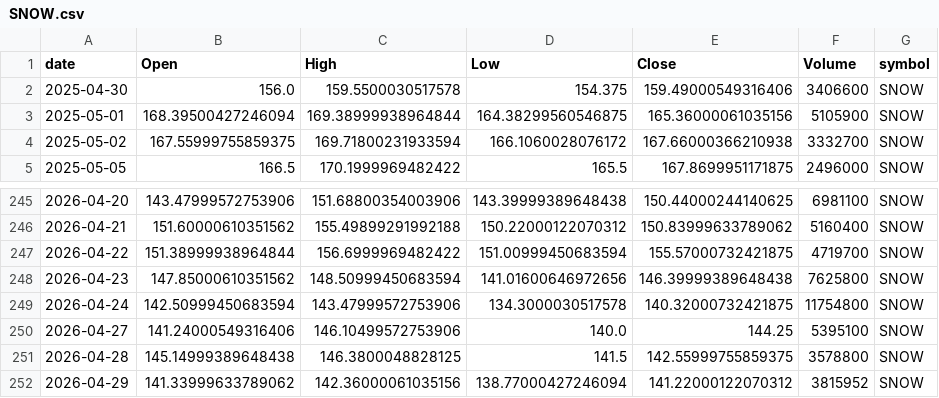
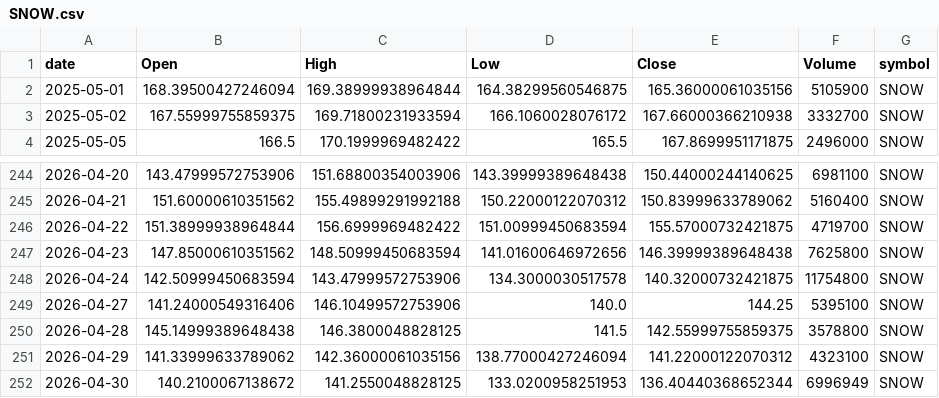
Before and after one commit to jauresfranck/pipeline_donnes-collectes_nettoye, a CSV file: data/SNOW.csv, drawn as a sheet; only a part is shown, gaps mark what is left out.

```diff
--- a/data/SNOW.csv
+++ b/data/SNOW.csv
@@ -1,3 +1,2 @@
 date,Open,High,Low,Close,Volume,symbol
-2025-04-30,156.0,159.5500030517578,154.375,159.49000549316406,3406600,SNOW
 2025-05-01,168.39500427246094,169.38999938964844,164.38299560546875,165.36000061035156,5105900,SNOW
@@ -251,2 +250,3 @@ date,Open,High,Low,Close,Volume,symbol
 2026-04-28,145.14999389648438,146.3800048828125,141.5,142.55999755859375,3578800,SNOW
-2026-04-29,141.33999633789062,142.36000061035156,138.77000427246094,141.22000122070312,3815952,SNOW
+2026-04-29,141.33999633789062,142.36000061035156,138.77000427246094,141.22000122070312,4323100,SNOW
+2026-04-30,140.2100067138672,141.2550048828125,133.0200958251953,136.40440368652344,6996949,SNOW
```
Also changed, not shown: data/AAPL.csv, data/INTC.csv, 23 other files.
